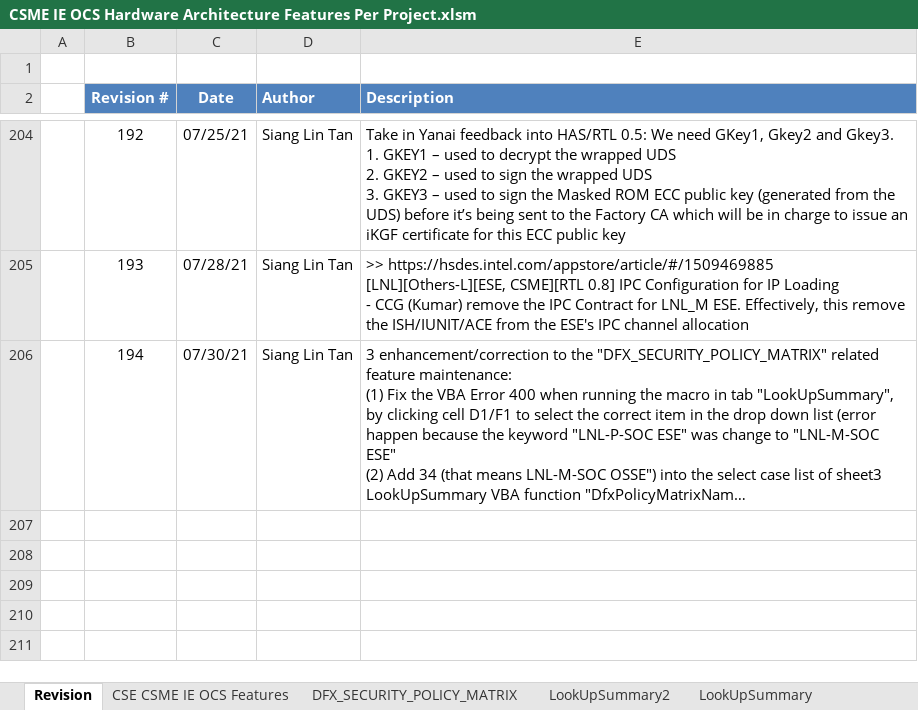
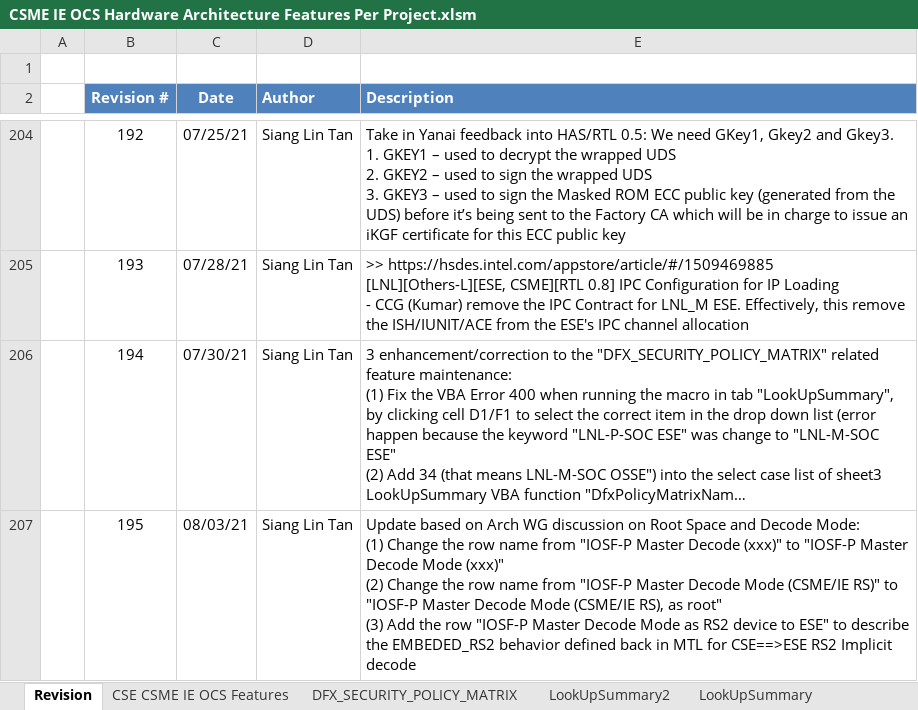
Before and after one commit to jasonx-tsao/exp_vtb, an Excel workbook: ArchSpecs/Working/CSME IE OCS Hardware Architecture Features Per Project.xlsm, sheet Revision, drawn as a sheet; only a part is shown, gaps mark what is left out; long unchanged cells end in …; values as stored, in another font and other column widths than the file's, no borders; ↵ is a line break in a cell; the diff names each change by its address in the sheet, - before the commit and + after, or states it on an @@ line.

Commit message:
195	08/03/21	Siang Lin Tan	"Update based on Arch WG discussion on Root Space and Decode Mode: (1) Change the row name from ""IOSF-P Master Decode (xxx)"" to ""IOSF-P Master Decode Mode (xxx)"" (2) Change the row name from ""IOSF-P Master Decode Mode (CSME/IE RS)"" to ""IOSF-P Master Decode Mode (CSME/IE RS), as root"" (3) Add the row ""IOSF-P Master Decode Mode as RS2 device to ESE"" to describe the EMBEDED_RS2 behavior defined back in MTL for CSE==>ESE RS2 Implicit decode"
[git-p4: depot-paths = "//depot/projects/coe/CSME/": change = 800293]

```diff
--- a/ArchSpecs/Working/CSME IE OCS Hardware Architecture Features Per Project.xlsm (sheet Revision)
+++ b/ArchSpecs/Working/CSME IE OCS Hardware Architecture Features Per Project.xlsm (sheet Revision)
+row 207:  | 195 | 08/03/21 | Siang Lin Tan | Update based on Arch WG discussion on Root Space and Decode Mode: ↵ (1) Change the row name from "IOSF-P Master Decode (xxx)" to "IOSF-P Master Decode Mode (xxx)" ↵ (2) Change the row name from "IOSF-P Master Decode Mode (CSME/IE RS)" to "IOSF-P Master Decode Mode (CSME/IE RS), as root" ↵ (3) Add the row "IOSF-P Master Decode Mode as RS2 device to ESE" to describe the EMBEDED_RS2 behavior defined back in MTL for CSE==>ESE RS2 Implicit decode
```
Also changed, not shown: sheet CSE CSME IE OCS Features, charts or pictures.
